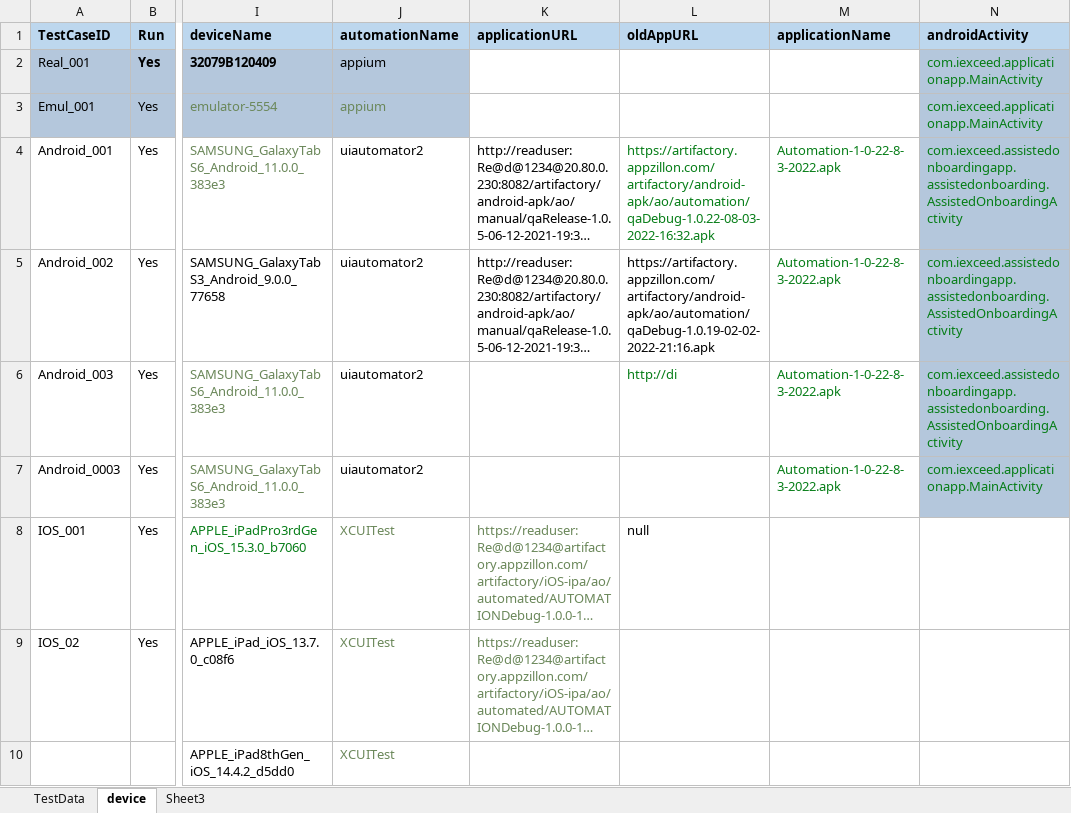
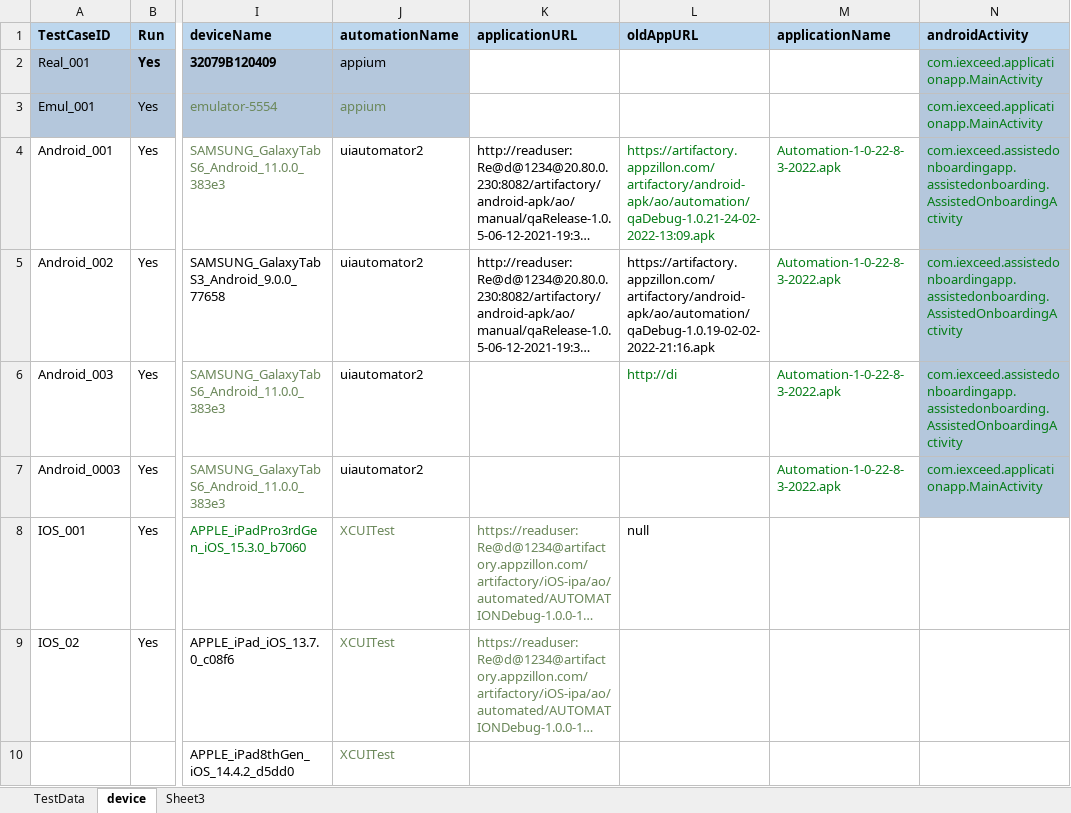
Before and after one commit to ganezz/native-mobile-corporate-onboarding, an Excel workbook: ${project.build.directory}/test-classes/DataSet/NMCO_ONB.xlsx, sheet device, drawn as a sheet; only a part is shown, gaps mark what is left out; long unchanged cells end in …; values as stored, in another font and other column widths than the file's, no borders; the diff names each change by its address in the sheet, - before the commit and + after, or states it on an @@ line.

```diff
--- a/${project.build.directory}/test-classes/DataSet/NMCO_ONB.xlsx (sheet device)
+++ b/${project.build.directory}/test-classes/DataSet/NMCO_ONB.xlsx (sheet device)
-L4 (oldAppURL): https://artifactory.appzillon.com/artifactory/android-apk/ao/automation/qaDebug-1.0.22-08-03-2022-16:32.apk
+L4 (oldAppURL): https://artifactory.appzillon.com/artifactory/android-apk/ao/automation/qaDebug-1.0.21-24-02-2022-13:09.apk
```
Also changed, not shown: 11 other files.
